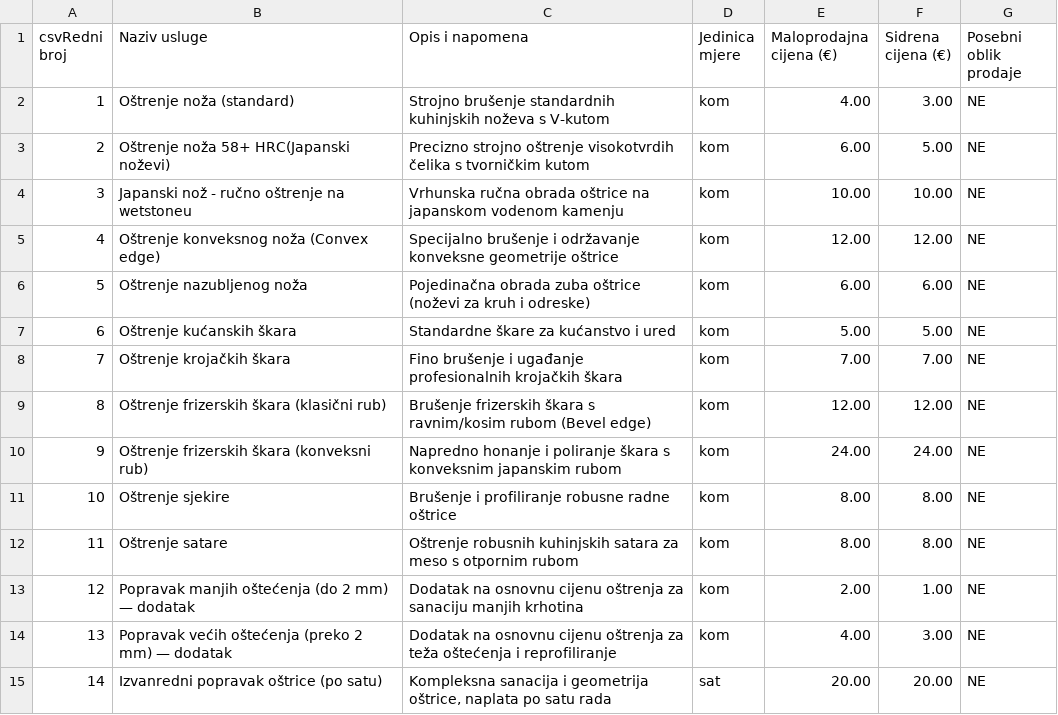
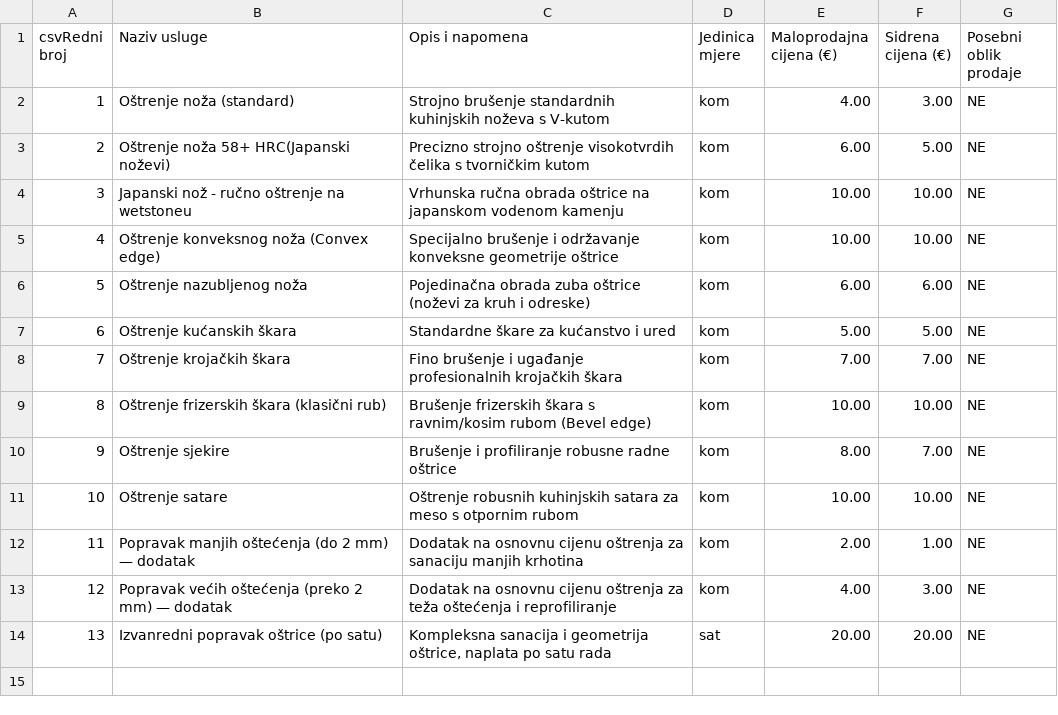
Before and after one commit to Nenad-cmd/ostrenje-nozeva-zagreb, a CSV file: public/cjenik.csv, drawn as a sheet; removed rows and columns are numbered as before the commit, all else as after; the diff names each change by its address in the sheet, - before the commit and + after, or states it on an @@ line.

Commit message:
Update cjenik.csv

```diff
--- a/public/cjenik.csv
+++ b/public/cjenik.csv
-E5 (Maloprodajna cijena (€)): 12.00
+E5 (Maloprodajna cijena (€)): 10.00
-F5 (Sidrena cijena (€)): 12.00
+F5 (Sidrena cijena (€)): 10.00
-E9 (Maloprodajna cijena (€)): 12.00
+E9 (Maloprodajna cijena (€)): 10.00
-F9 (Sidrena cijena (€)): 12.00
+F9 (Sidrena cijena (€)): 10.00
-row 10: 9 | Oštrenje frizerskih škara (konveksni rub) | Napredno honanje i poliranje škara s konveksnim japanskim rubom | kom | 24.00 | 24.00 | NE
@@ column A (csvRedni broj) renumbered from row 10 down @@
-F10 (Sidrena cijena (€)): 8.00
+F10 (Sidrena cijena (€)): 7.00
-E11 (Maloprodajna cijena (€)): 8.00
+E11 (Maloprodajna cijena (€)): 10.00
-F11 (Sidrena cijena (€)): 8.00
+F11 (Sidrena cijena (€)): 10.00
```
